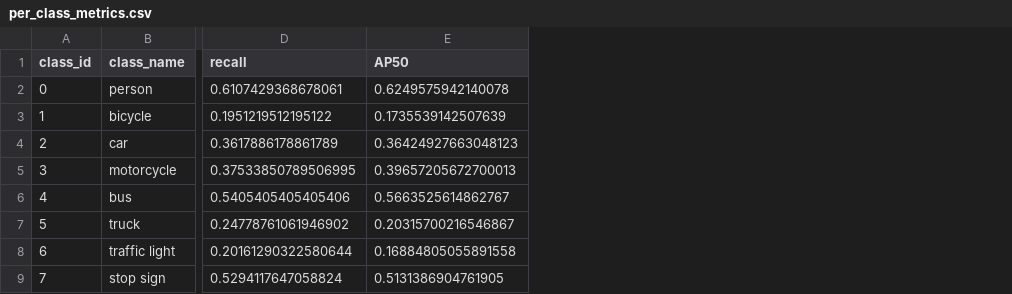
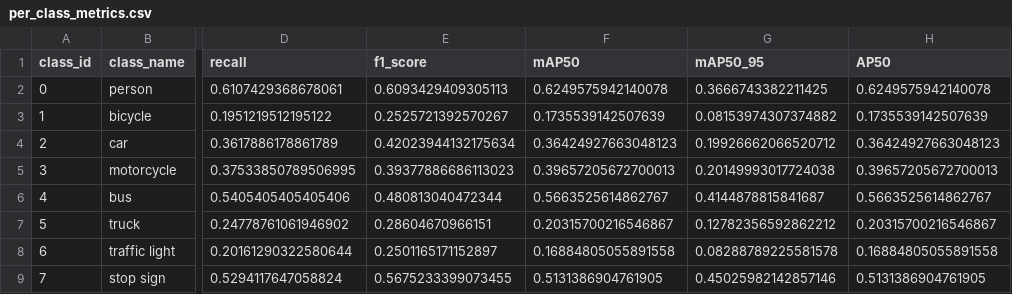
Before and after one commit to thisYui/Object-Detection, a CSV file: experiments/yolov8/evaluation/per_class_metrics.csv, drawn as a sheet; only a part is shown, gaps mark what is left out; the diff names each change by its address in the sheet, - before the commit and + after, or states it on an @@ line.

```diff
--- a/experiments/yolov8/evaluation/per_class_metrics.csv
+++ b/experiments/yolov8/evaluation/per_class_metrics.csv
+column E (f1_score), rows 2-9: 0.6093429409305113 | 0.2525721392570267 | 0.42023944132175634 | 0.39377886686113023 | 0.480813040472344 | 0.28604670966151 | 0.2501165171152897 | 0.5675233399073455
+column F (mAP50), rows 2-9: 0.6249575942140078 | 0.1735539142507639 | 0.36424927663048123 | 0.39657205672700013 | 0.5663525614862767 | 0.20315700216546867 | 0.16884805055891558 | 0.5131386904761905
+column G (mAP50_95), rows 2-9: 0.3666743382211425 | 0.08153974307374882 | 0.19926662066520712 | 0.20149993017724038 | 0.4144878815841687 | 0.12782356592862212 | 0.08288789225581578 | 0.45025982142857146
```
Also changed, not shown: experiments/deformable_detr/evaluation/metrics_summary.csv, experiments/deformable_detr/evaluation/per_class_metrics.csv, 33 other files.
